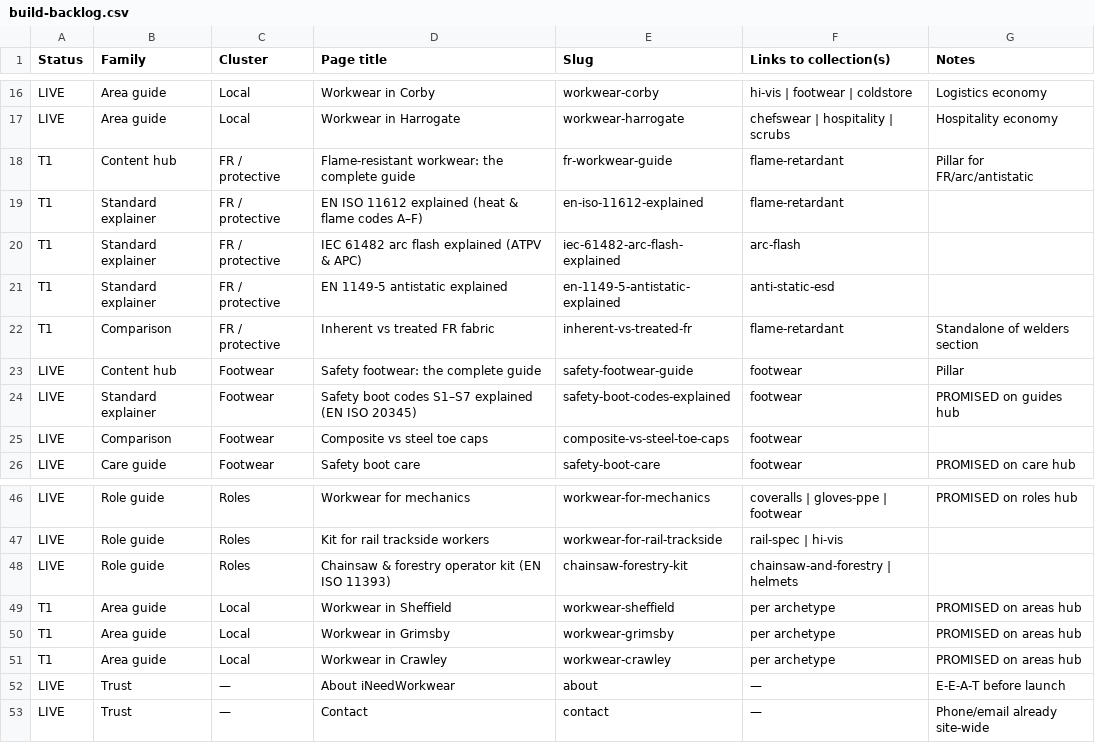
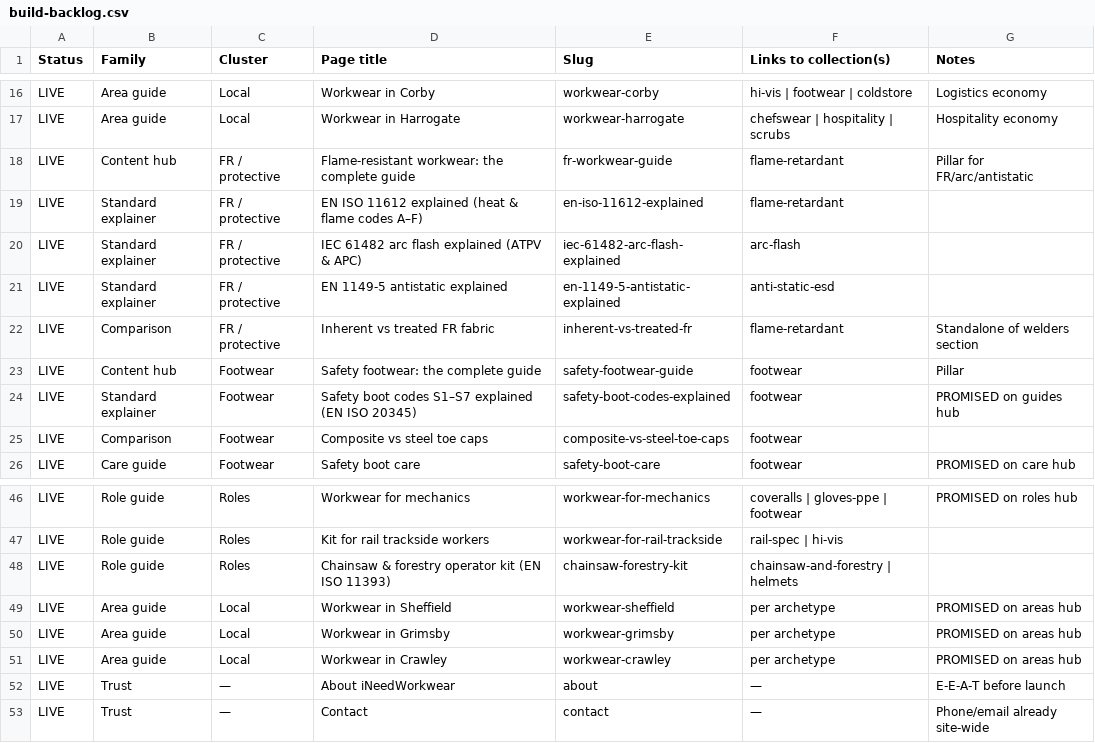
Before and after one commit to phoenixcleaningcompany/Phoenix-projects, a CSV file: docs/build-backlog.csv, drawn as a sheet; only a part is shown, gaps mark what is left out.

```diff
--- a/docs/build-backlog.csv
+++ b/docs/build-backlog.csv
@@ -17,7 +17,7 @@ LIVE,Area guide,Local,Workwear in Corby,workwear-corby,hi-vis | footwear | colds
 LIVE,Area guide,Local,Workwear in Harrogate,workwear-harrogate,chefswear | hospitality | scrubs,Hospitality economy
-T1,Content hub,FR / protective,Flame-resistant workwear: the complete guide,fr-workwear-guide,flame-retardant,Pillar for FR/arc/antistatic
-T1,Standard explainer,FR / protective,EN ISO 11612 explained (heat & flame codes A–F),en-iso-11612-explained,flame-retardant,
-T1,Standard explainer,FR / protective,IEC 61482 arc flash explained (ATPV & APC),iec-61482-arc-flash-explained,arc-flash,
-T1,Standard explainer,FR / protective,EN 1149-5 antistatic explained,en-1149-5-antistatic-explained,anti-static-esd,
-T1,Comparison,FR / protective,Inherent vs treated FR fabric,inherent-vs-treated-fr,flame-retardant,Standalone of welders section
+LIVE,Content hub,FR / protective,Flame-resistant workwear: the complete guide,fr-workwear-guide,flame-retardant,Pillar for FR/arc/antistatic
+LIVE,Standard explainer,FR / protective,EN ISO 11612 explained (heat & flame codes A–F),en-iso-11612-explained,flame-retardant,
+LIVE,Standard explainer,FR / protective,IEC 61482 arc flash explained (ATPV & APC),iec-61482-arc-flash-explained,arc-flash,
+LIVE,Standard explainer,FR / protective,EN 1149-5 antistatic explained,en-1149-5-antistatic-explained,anti-static-esd,
+LIVE,Comparison,FR / protective,Inherent vs treated FR fabric,inherent-vs-treated-fr,flame-retardant,Standalone of welders section
 LIVE,Content hub,Footwear,Safety footwear: the complete guide,safety-footwear-guide,footwear,Pillar
@@ -48,5 +48,5 @@ LIVE,Role guide,Roles,Kit for rail trackside workers,workwear-for-rail-trackside
 LIVE,Role guide,Roles,Chainsaw & forestry operator kit (EN ISO 11393),chainsaw-forestry-kit,chainsaw-and-forestry | helmets,
-T1,Area guide,Local,Workwear in Sheffield,workwear-sheffield,per archetype,PROMISED on areas hub
-T1,Area guide,Local,Workwear in Grimsby,workwear-grimsby,per archetype,PROMISED on areas hub
-T1,Area guide,Local,Workwear in Crawley,workwear-crawley,per archetype,PROMISED on areas hub
+LIVE,Area guide,Local,Workwear in Sheffield,workwear-sheffield,per archetype,PROMISED on areas hub
+LIVE,Area guide,Local,Workwear in Grimsby,workwear-grimsby,per archetype,PROMISED on areas hub
+LIVE,Area guide,Local,Workwear in Crawley,workwear-crawley,per archetype,PROMISED on areas hub
 LIVE,Trust,—,About iNeedWorkwear,about,—,E-E-A-T before launch
```
Also changed, not shown: docs/shop-categories.csv, 14 other files.
